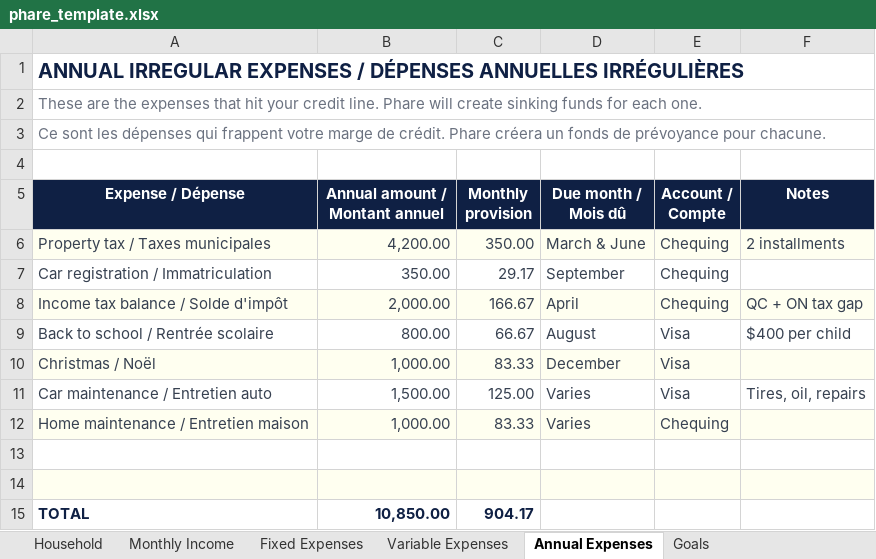
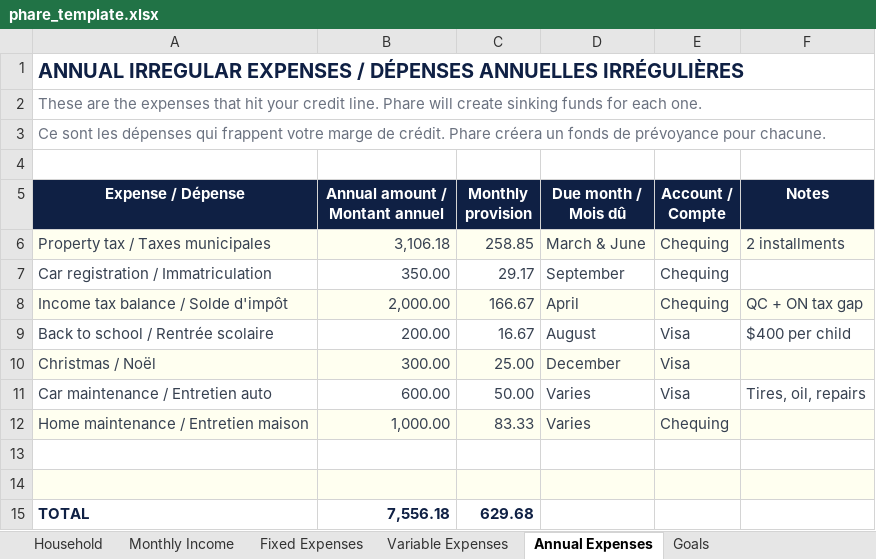
Before and after one commit to lineuPrompt/phare, an Excel workbook: public/phare_template.xlsx, sheet Annual Expenses, drawn as a sheet; values as stored, in another font and other column widths than the file's, no borders; the diff names each change by its address in the sheet, - before the commit and + after, or states it on an @@ line.

```diff
--- a/public/phare_template.xlsx (sheet Annual Expenses)
+++ b/public/phare_template.xlsx (sheet Annual Expenses)
-B6 (Annual amount / Montant annuel): 4,200.00
+B6 (Annual amount / Montant annuel): 3,106.18
-C6 (Monthly provision): 350.00
+C6 (Monthly provision): 258.85
-B9 (Annual amount / Montant annuel): 800.00
+B9 (Annual amount / Montant annuel): 200.00
-C9 (Monthly provision): 66.67
+C9 (Monthly provision): 16.67
-B10 (Annual amount / Montant annuel): 1,000.00
+B10 (Annual amount / Montant annuel): 300.00
-C10 (Monthly provision): 83.33
+C10 (Monthly provision): 25.00
-B11 (Annual amount / Montant annuel): 1,500.00
+B11 (Annual amount / Montant annuel): 600.00
-C11 (Monthly provision): 125.00
+C11 (Monthly provision): 50.00
-B15 (Annual amount / Montant annuel): 10,850.00
+B15 (Annual amount / Montant annuel): 7,556.18
-C15 (Monthly provision): 904.17
+C15 (Monthly provision): 629.68
```
Also changed, not shown: sheet Monthly Income, sheet Fixed Expenses, sheet Goals, sheet Variable Expenses, sheet Household, 2 other files.
